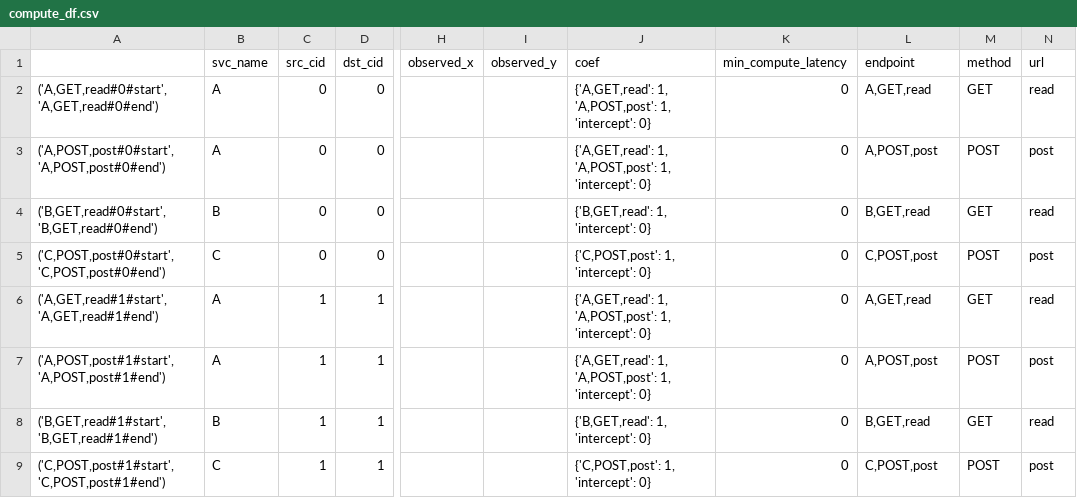
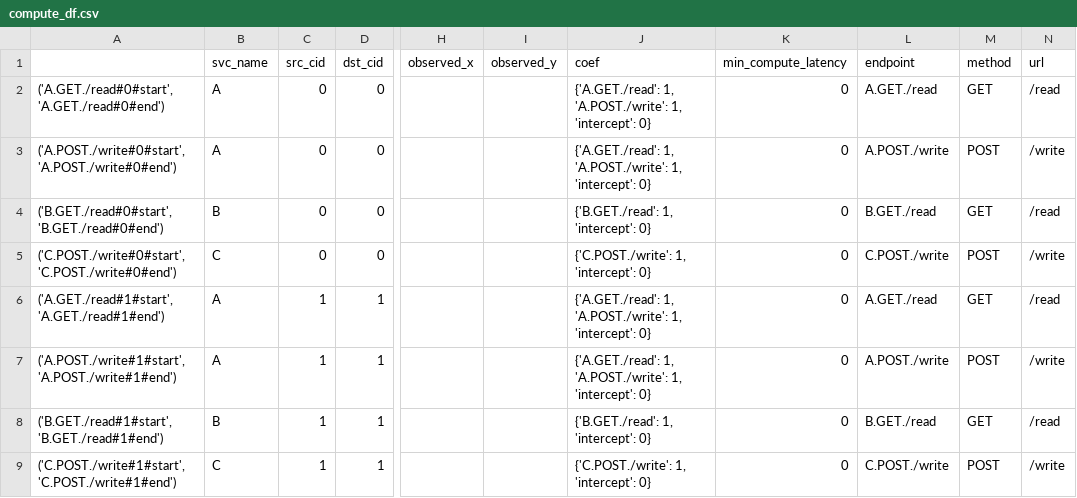
Before and after one commit to ServiceLayerNetworking/SLATE, a CSV file: global-controller/compute_df.csv, drawn as a sheet; only a part is shown, gaps mark what is left out; the diff names each change by its address in the sheet, - before the commit and + after, or states it on an @@ line.

```diff
--- a/global-controller/compute_df.csv
+++ b/global-controller/compute_df.csv
-A2: ('A,GET,read#0#start', 'A,GET,read#0#end')
+A2: ('A.GET./read#0#start', 'A.GET./read#0#end')
-J2:J3 (coef): {'A,GET,read': 1, 'A,POST,post': 1, 'intercept':…
+J2:J3 (coef): {'A.GET./read': 1, 'A.POST./write': 1, 'intercept':…
-L2 (endpoint): A,GET,read
+L2 (endpoint): A.GET./read
-N2 (url): read
+N2 (url): /read
-A3: ('A,POST,post#0#start', 'A,POST,post#0#end')
+A3: ('A.POST./write#0#start', 'A.POST./write#0#end')
-L3 (endpoint): A,POST,post
+L3 (endpoint): A.POST./write
-N3 (url): post
+N3 (url): /write
-A4: ('B,GET,read#0#start', 'B,GET,read#0#end')
+A4: ('B.GET./read#0#start', 'B.GET./read#0#end')
-J4 (coef): {'B,GET,read': 1, 'intercept': 0}
+J4 (coef): {'B.GET./read': 1, 'intercept': 0}
-L4 (endpoint): B,GET,read
+L4 (endpoint): B.GET./read
-N4 (url): read
+N4 (url): /read
-A5: ('C,POST,post#0#start', 'C,POST,post#0#end')
+A5: ('C.POST./write#0#start', 'C.POST./write#0#end')
-J5 (coef): {'C,POST,post': 1, 'intercept': 0}
+J5 (coef): {'C.POST./write': 1, 'intercept': 0}
-L5 (endpoint): C,POST,post
+L5 (endpoint): C.POST./write
-N5 (url): post
+N5 (url): /write
-A6: ('A,GET,read#1#start', 'A,GET,read#1#end')
+A6: ('A.GET./read#1#start', 'A.GET./read#1#end')
-J6:J7 (coef): {'A,GET,read': 1, 'A,POST,post': 1, 'intercept':…
+J6:J7 (coef): {'A.GET./read': 1, 'A.POST./write': 1, 'intercept':…
-L6 (endpoint): A,GET,read
+L6 (endpoint): A.GET./read
-N6 (url): read
+N6 (url): /read
-A7: ('A,POST,post#1#start', 'A,POST,post#1#end')
+A7: ('A.POST./write#1#start', 'A.POST./write#1#end')
-L7 (endpoint): A,POST,post
+L7 (endpoint): A.POST./write
-N7 (url): post
+N7 (url): /write
-A8: ('B,GET,read#1#start', 'B,GET,read#1#end')
+A8: ('B.GET./read#1#start', 'B.GET./read#1#end')
-J8 (coef): {'B,GET,read': 1, 'intercept': 0}
+J8 (coef): {'B.GET./read': 1, 'intercept': 0}
-L8 (endpoint): B,GET,read
+L8 (endpoint): B.GET./read
-N8 (url): read
+N8 (url): /read
-A9: ('C,POST,post#1#start', 'C,POST,post#1#end')
+A9: ('C.POST./write#1#start', 'C.POST./write#1#end')
-J9 (coef): {'C,POST,post': 1, 'intercept': 0}
+J9 (coef): {'C.POST./write': 1, 'intercept': 0}
-L9 (endpoint): C,POST,post
+L9 (endpoint): C.POST./write
-N9 (url): post
+N9 (url): /write
```
Also changed, not shown: global-controller/constraint.csv, global-controller/network_df.csv, 13 other files.
